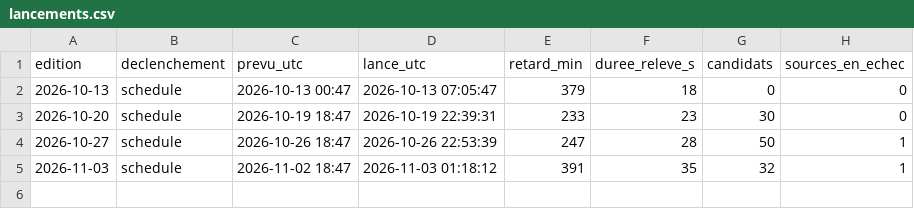
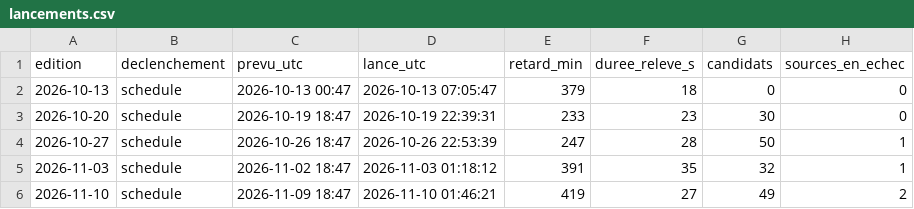
Before and after one commit to rdejeun/revue-software-compliance, a CSV file: veille/collecte/lancements.csv, drawn as a sheet.

```diff
--- a/veille/collecte/lancements.csv
+++ b/veille/collecte/lancements.csv
@@ -5 +5,2 @@ edition;declenchement;prevu_utc;lance_utc;retard_min;duree_releve_s;candidats;so
 2026-11-03;schedule;2026-11-02 18:47;2026-11-03 01:18:12;391;35;32;1
+2026-11-10;schedule;2026-11-09 18:47;2026-11-10 01:46:21;419;27;49;2
```
Also changed, not shown: 1 other file.
